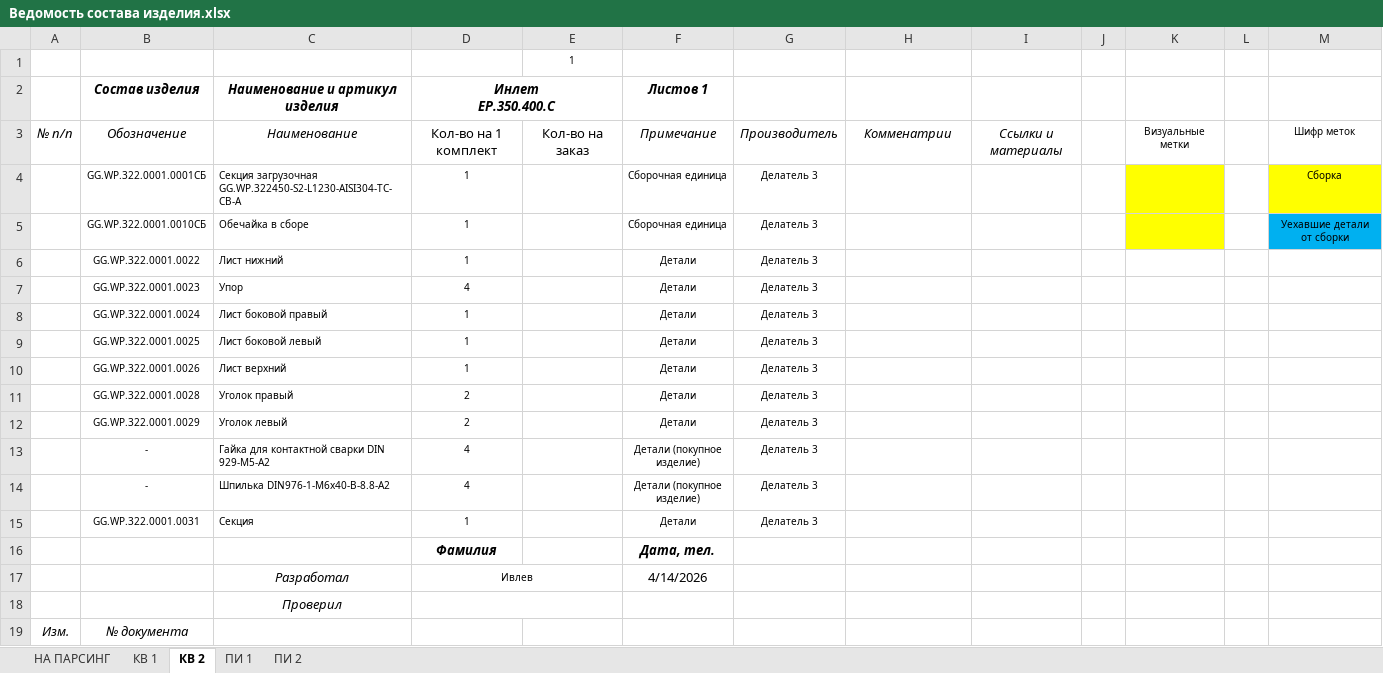
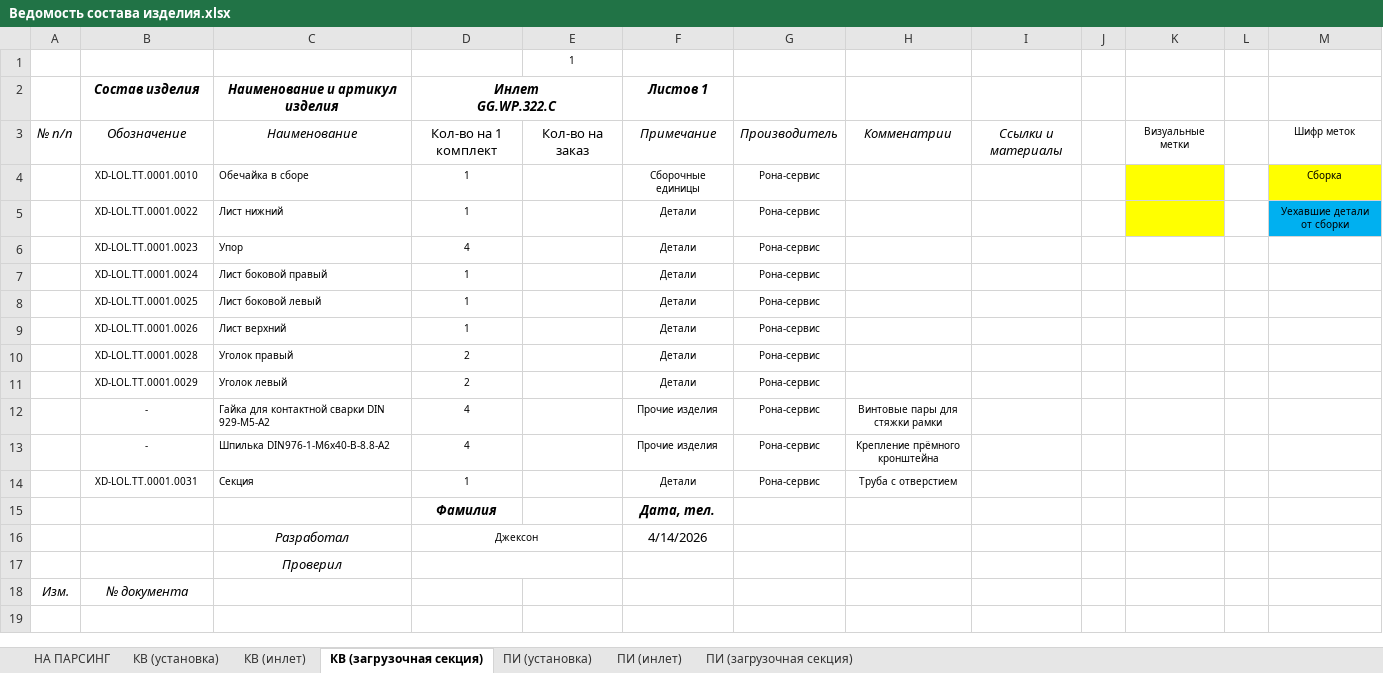
Before and after one commit to dimakomplekt/IDDF_1.0, an Excel workbook: ref/Ведомость состава изделия.xlsx, sheet КВ (загрузочная секция), drawn as a sheet; values as stored, in another font and other column widths than the file's, no borders; removed rows and columns are numbered as before the commit, all else as after; ↵ is a line break in a cell; the diff names each change by its address in the sheet, - before the commit and + after, or states it on an @@ line.

```diff
--- a/ref/Ведомость состава изделия.xlsx (sheet КВ (загрузочная секция))
+++ b/ref/Ведомость состава изделия.xlsx (sheet КВ (загрузочная секция))
-sheet tab: КВ 1
+sheet tab: КВ (инлет)
-sheet tab: КВ 2
+sheet tab: КВ (загрузочная секция)
-sheet tab: ПИ 1
+sheet tab: ПИ (инлет)
-sheet tab: ПИ 2
+sheet tab: ПИ (загрузочная секция)
+sheet tab: КВ (установка)
+sheet tab: ПИ (установка)
-D2: Инлет ↵ EP.350.400.C
+D2: Инлет ↵ GG.WP.322.C
-row 4:  | GG.WP.322.0001.0001СБ | Секция загрузочная GG.WP.322450-S2-L1230-AISI304-TC-СB-A | 1 |  | Сборочная единица | Делатель 3 |  |  |  |  |  | Сборка
-B4 (Состав изделия): GG.WP.322.0001.0010СБ
+B4 (Состав изделия): XD-LOL.TT.0001.0010
-F4 (Листов 1): Сборочная единица
+F4 (Листов 1): Сборочные единицы
-G4:G14: Делатель 3
+G4:G14: Рона-сервис
-M4: Уехавшие детали от сборки
+M4: Сборка
-M4 fill: #00B0F0
+M4 fill: #FFFF00
-B5 (Состав изделия): GG.WP.322.0001.0022
+B5 (Состав изделия): XD-LOL.TT.0001.0022
-K5 fill: none
+K5 fill: #FFFF00
-M5: (empty)
+M5: Уехавшие детали от сборки
-M5 fill: none
+M5 fill: #00B0F0
-B6 (Состав изделия): GG.WP.322.0001.0023
+B6 (Состав изделия): XD-LOL.TT.0001.0023
-B7 (Состав изделия): GG.WP.322.0001.0024
+B7 (Состав изделия): XD-LOL.TT.0001.0024
-B8 (Состав изделия): GG.WP.322.0001.0025
+B8 (Состав изделия): XD-LOL.TT.0001.0025
-B9 (Состав изделия): GG.WP.322.0001.0026
+B9 (Состав изделия): XD-LOL.TT.0001.0026
-B10 (Состав изделия): GG.WP.322.0001.0028
+B10 (Состав изделия): XD-LOL.TT.0001.0028
-B11 (Состав изделия): GG.WP.322.0001.0029
+B11 (Состав изделия): XD-LOL.TT.0001.0029
-F12:F13 (Листов 1): Детали (покупное изделие)
+F12:F13 (Листов 1): Прочие изделия
-H12: (empty)
+H12: Винтовые пары для стяжки рамки
-H13: (empty)
+H13: Крепление прёмного кронштейна
-B14 (Состав изделия): GG.WP.322.0001.0031
+B14 (Состав изделия): XD-LOL.TT.0001.0031
-H14: (empty)
+H14: Труба с отверстием
-D16 (Инлет GG.WP.322.C): Ивлев
+D16 (Инлет GG.WP.322.C): Джексон
```
Also changed, not shown: sheet НА ПАРСИНГ, sheet КВ (инлет), sheet ПИ (инлет), sheet ПИ (загрузочная секция), formulas that keep their value, 1 other file.
